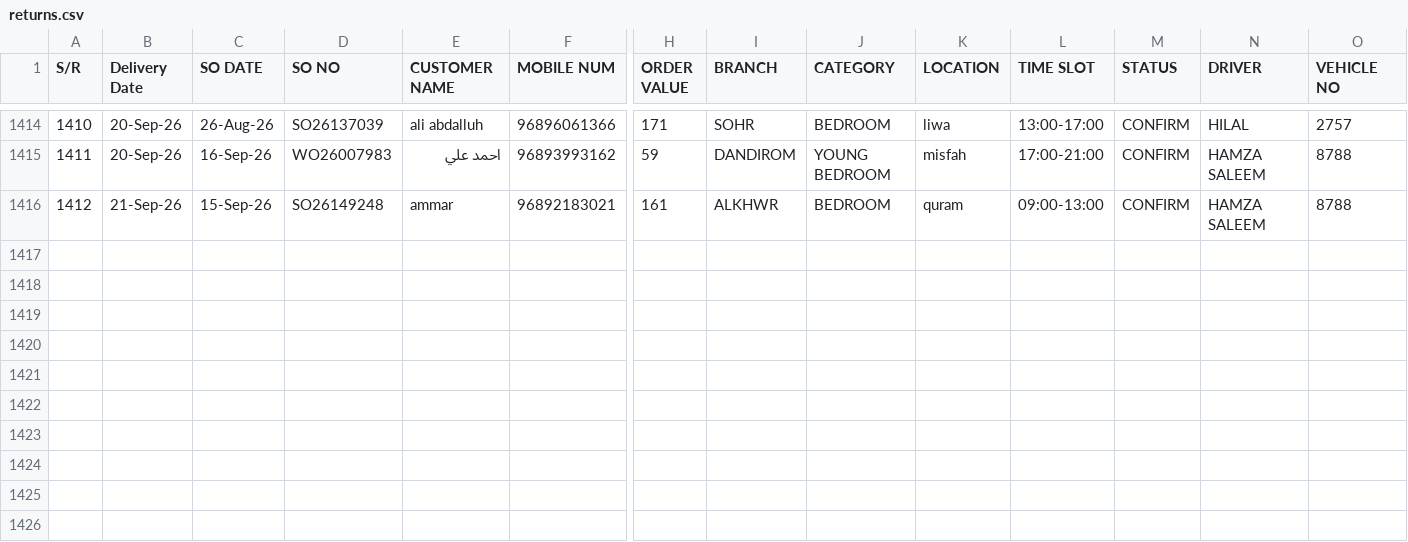
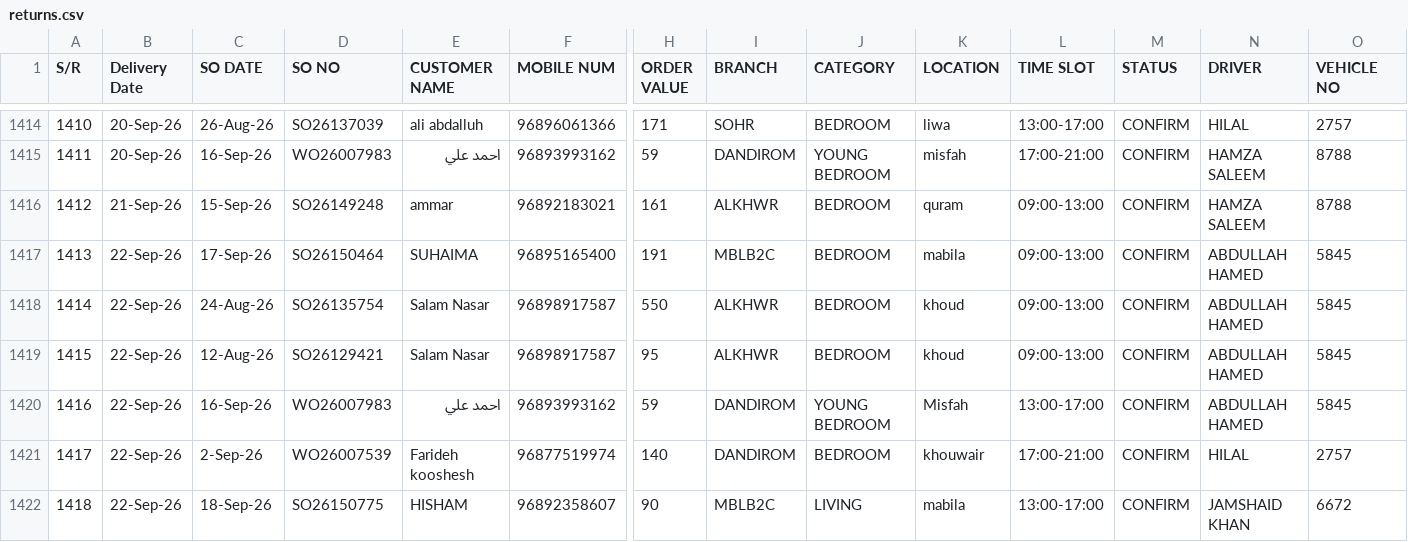
Before and after one commit to Zumarwaqas/Delivery-tracker, a CSV file: data/returns.csv, drawn as a sheet; only a part is shown, gaps mark what is left out; rows hold the shown columns only; the diff names each change by its address in the sheet, - before the commit and + after, or states it on an @@ line.

```diff
--- a/data/returns.csv
+++ b/data/returns.csv
+row 1417: 1413 | 22-Sep-26 | 17-Sep-26 | SO26150464 | SUHAIMA | 96895165400 | 191 | MBLB2C | BEDROOM | mabila | 09:00-13:00 | CONFIRM | ABDULLAH HAMED | 5845
+row 1418: 1414 | 22-Sep-26 | 24-Aug-26 | SO26135754 | Salam Nasar | 96898917587 | 550 | ALKHWR | BEDROOM | khoud | 09:00-13:00 | CONFIRM | ABDULLAH HAMED | 5845
+row 1419: 1415 | 22-Sep-26 | 12-Aug-26 | SO26129421 | Salam Nasar | 96898917587 | 95 | ALKHWR | BEDROOM | khoud | 09:00-13:00 | CONFIRM | ABDULLAH HAMED | 5845
+row 1420: 1416 | 22-Sep-26 | 16-Sep-26 | WO26007983 | احمد علي | 96893993162 | 59 | DANDIROM | YOUNG BEDROOM | Misfah | 13:00-17:00 | CONFIRM | ABDULLAH HAMED | 5845
+row 1421: 1417 | 22-Sep-26 | 2-Sep-26 | WO26007539 | Farideh kooshesh | 96877519974 | 140 | DANDIROM | BEDROOM | khouwair | 17:00-21:00 | CONFIRM | HILAL | 2757
+row 1422: 1418 | 22-Sep-26 | 18-Sep-26 | SO26150775 | HISHAM | 96892358607 | 90 | MBLB2C | LIVING | mabila | 13:00-17:00 | CONFIRM | JAMSHAID KHAN | 6672
```
Also changed, not shown: 1 other file.
